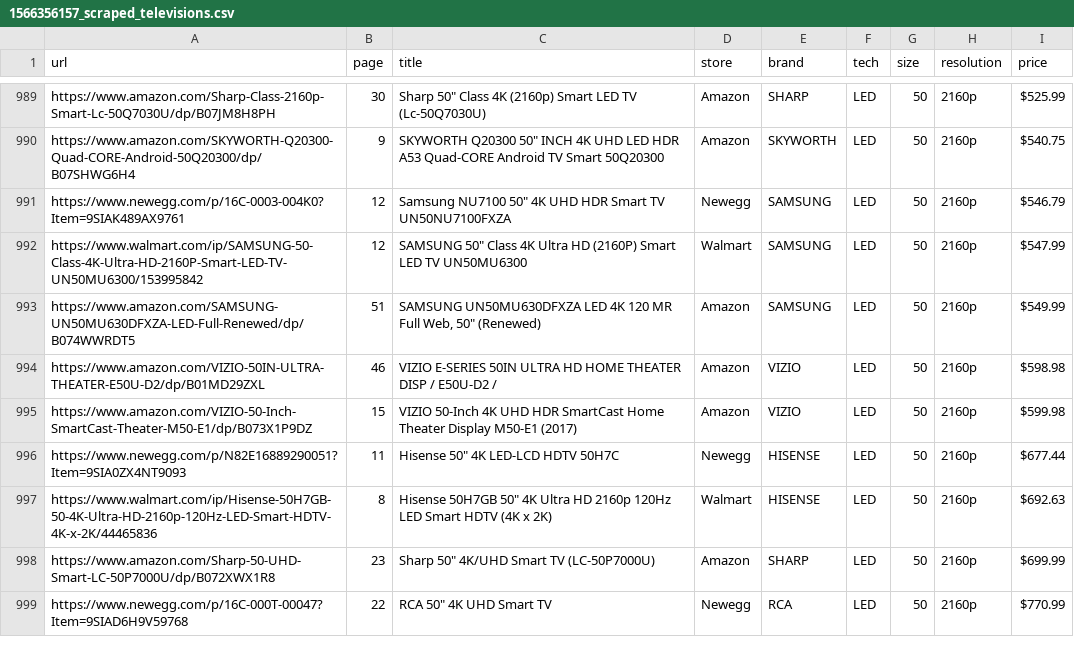
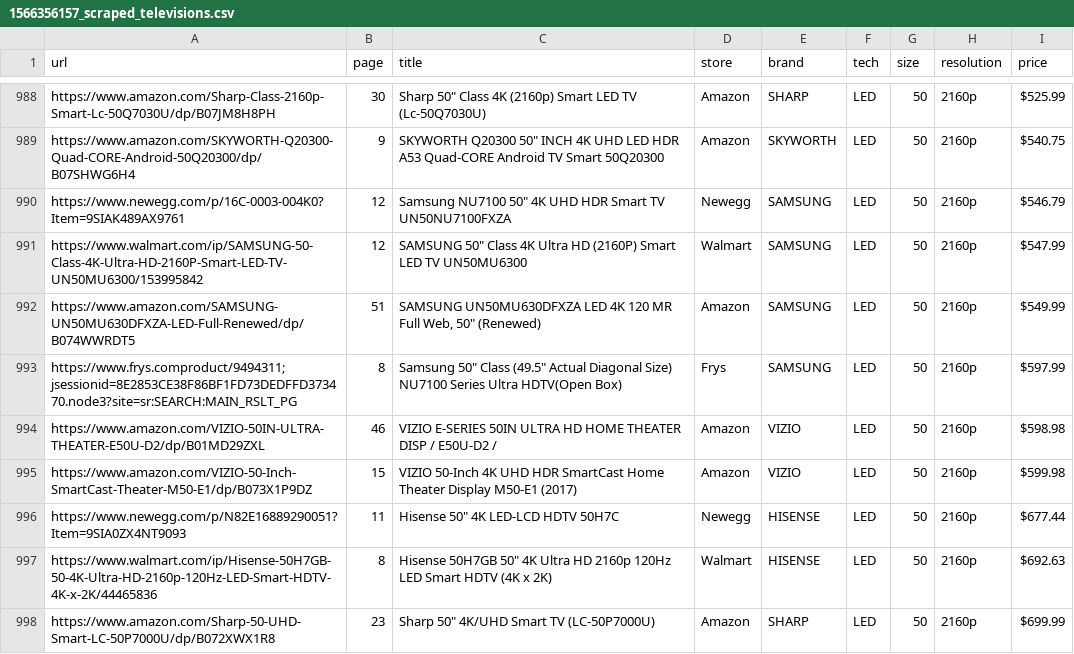
Before and after one commit to spejamchr/tv_prices, a CSV file: history/1566356157_scraped_televisions.csv, drawn as a sheet; only a part is shown, gaps mark what is left out; the shorter side is filled out with more unchanged rows; the diff covers the shown part only.

```diff
--- a/history/1566356157_scraped_televisions.csv
+++ b/history/1566356157_scraped_televisions.csv
@@ -993,2 +992,3 @@ https://www.walmart.com/ip/SAMSUNG-50-Class-4K-Ultra-HD-2160P-Smart-LED-TV-UN50M
 https://www.amazon.com/SAMSUNG-UN50MU630DFXZA-LED-Full-Renewed/dp/B074WWRDT5,51,"SAMSUNG UN50MU630DFXZA LED 4K 120 MR Full Web, 50"" (Renewed)",Amazon,SAMSUNG,LED,50,2160p,$549.99
+https://www.frys.comproduct/9494311;jsessionid=8E2853CE38F86BF1FD73DEDFFD373470.node3?site=sr:SEARCH:MAIN_RSLT_PG,8,"Samsung 50"" Class (49.5"" Actual Diagonal Size) NU7100 Series Ultra HDTV(Open Box)",Frys,SAMSUNG,LED,50,2160p,$597.99
 https://www.amazon.com/VIZIO-50IN-ULTRA-THEATER-E50U-D2/dp/B01MD29ZXL,46,VIZIO E-SERIES 50IN ULTRA HD HOME THEATER DISP / E50U-D2 /,Amazon,VIZIO,LED,50,2160p,$598.98
```
Also changed, not shown: 7 added rows and 8 removed rows elsewhere in this file, history/1566357863_scraped_televisions.csv, history/1566361191_scraped_televisions.csv, 19 other files.
